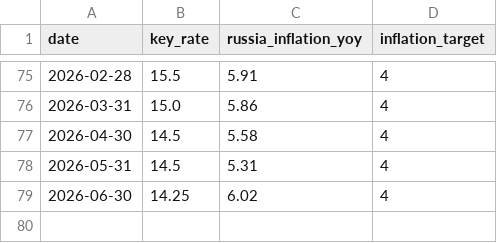
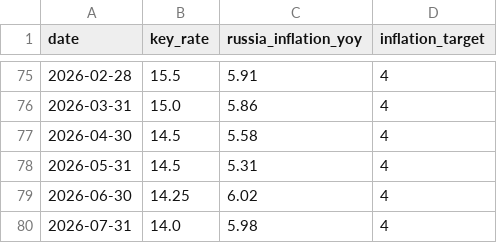
Before and after one commit to mariasmirnova716-creator/macro-data-updater, a CSV file: data/cbr_inflation_monthly.csv, drawn as a sheet; only a part is shown, gaps mark what is left out; the diff names each change by its address in the sheet, - before the commit and + after, or states it on an @@ line.

```diff
--- a/data/cbr_inflation_monthly.csv
+++ b/data/cbr_inflation_monthly.csv
+row 80: 2026-07-31 | 14.0 | 5.98 | 4
```
Also changed, not shown: 8 other files.
